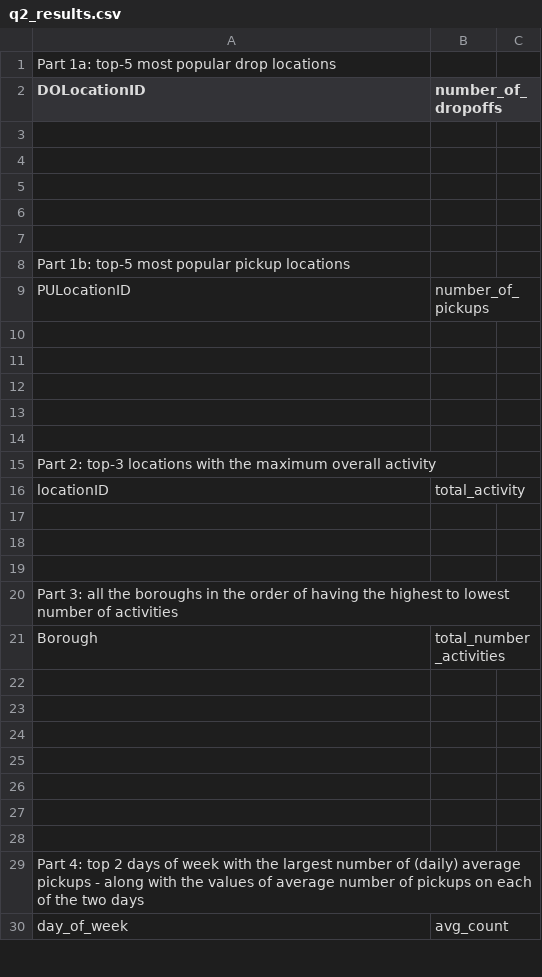
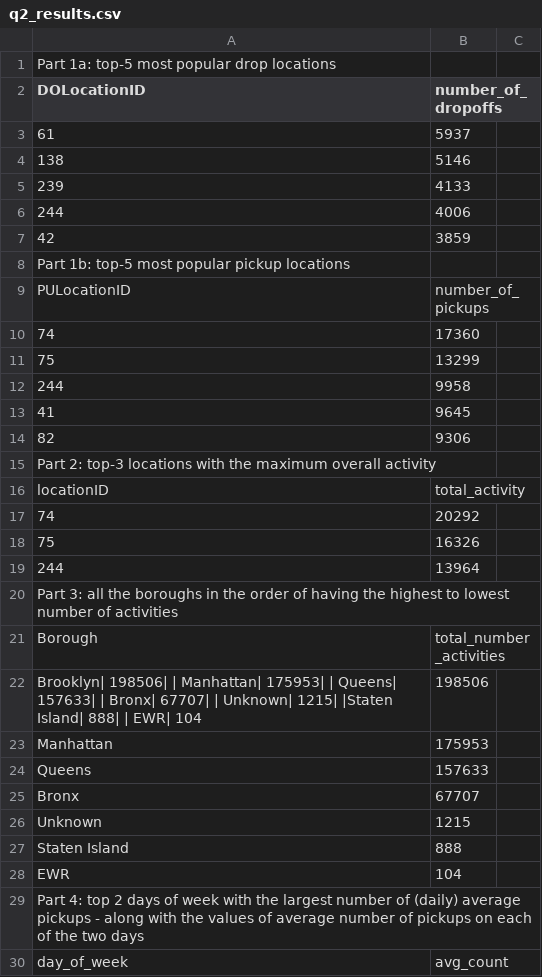
Before and after one commit to mertakyurekli/CSE6242DVA, a CSV file: HW3/Q2/q2_results.csv, drawn as a sheet; only a part is shown; the diff covers the shown part only.

```diff
--- a/HW3/Q2/q2_results.csv
+++ b/HW3/Q2/q2_results.csv
@@ -2,28 +2,28 @@ Part 1a: top-5 most popular drop locations,,
 DOLocationID,number_of_dropoffs,
-,,
-,,
-,,
-,,
-,,
+61,5937,
+138,5146,
+239,4133,
+244,4006,
+42,3859,
 Part 1b: top-5 most popular pickup locations,,
 PULocationID,number_of_pickups,
-,,
-,,
-,,
-,,
-,,
+74,17360,
+75,13299,
+244,9958,
+41,9645,
+82,9306,
 Part 2: top-3 locations with the maximum overall activity,,
 locationID,total_activity,
-,,
-,,
-,,
+74,20292,
+75,16326,
+244,13964,
 Part 3: all the boroughs in the order of having the highest to lowest number of activities,,
 Borough,total_number_activities,
-,,
-,,
-,,
-,,
-,,
-,,
-,,
+Brooklyn| 198506| | Manhattan| 175953| | Queens| 157633| | Bronx| 67707| | Unknown| 1215| |Staten Island| 888| | EWR| 104,198506,
+Manhattan,175953,
+Queens,157633,
+Bronx,67707,
+Unknown,1215,
+Staten Island,888,
+EWR,104,
 Part 4: top 2 days of week with the largest number of (daily) average pickups - along with the values of average number of pickups on each of the two days,,
```
Also changed, not shown: 3 added rows and 52 edited cells elsewhere in this file, 3 other files.
